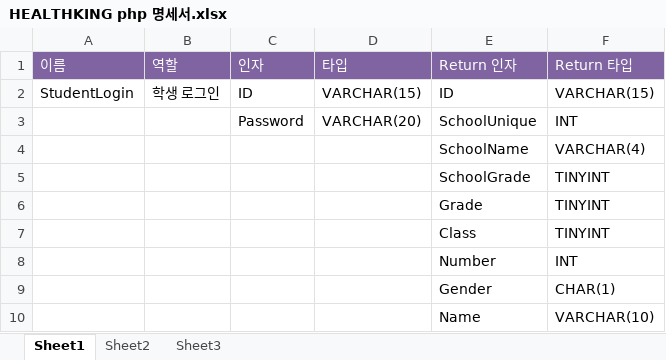
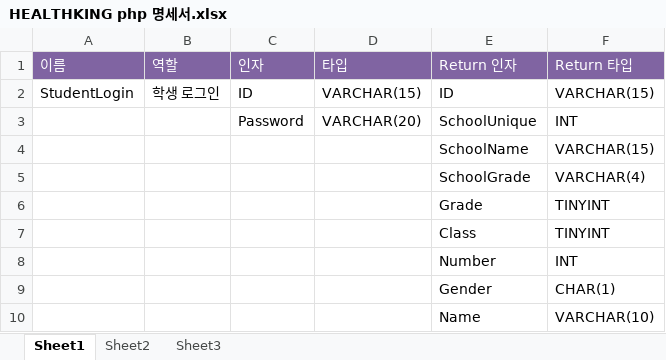
Before and after one commit to llssyy404/HealthKing, an Excel workbook: Teacher/Server/HEALTHKING php 명세서.xlsx, sheet Sheet1, drawn as a sheet; only a part is shown; values as stored, in another font and other column widths than the file's, no borders; the diff names each change by its address in the sheet, - before the commit and + after, or states it on an @@ line.

Commit message:
Login 잘못적은부분 수정

```diff
--- a/Teacher/Server/HEALTHKING php 명세서.xlsx (sheet Sheet1)
+++ b/Teacher/Server/HEALTHKING php 명세서.xlsx (sheet Sheet1)
-F4 (Return 타입): VARCHAR(4)
+F4 (Return 타입): VARCHAR(15)
-F5 (Return 타입): TINYINT
+F5 (Return 타입): VARCHAR(4)
```
